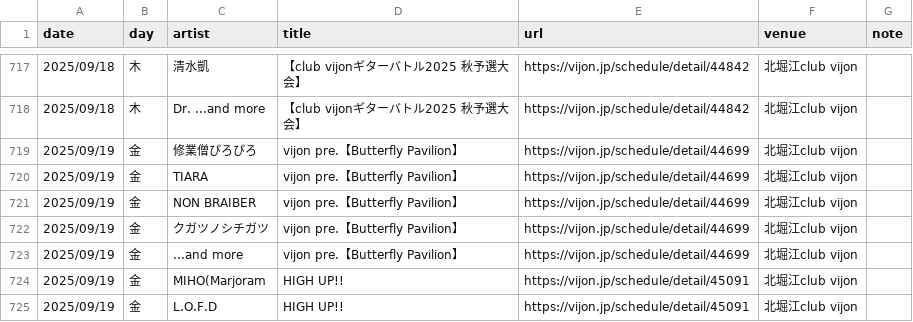
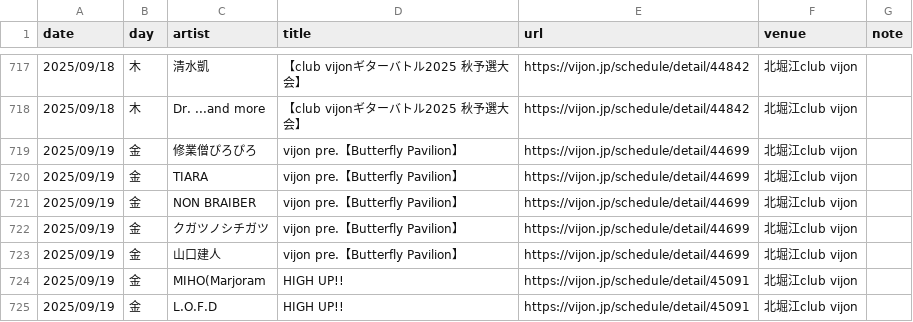
Before and after one commit to yoshitaka-ishizu/livesearch, a CSV file: backend/data/events.csv, drawn as a sheet; only a part is shown, gaps mark what is left out; the diff covers the shown part only.

```diff
--- a/backend/data/events.csv
+++ b/backend/data/events.csv
@@ -764,3 +764,3 @@ date,day,artist,title,url,venue,note
 2025/09/19,金,クガツノシチガツ,vijon pre.【Butterfly Pavilion】,https://vijon.jp/schedule/detail/44699,北堀江club vijon,
-2025/09/19,金,...and more,vijon pre.【Butterfly Pavilion】,https://vijon.jp/schedule/detail/44699,北堀江club vijon,
+2025/09/19,金,山口建人,vijon pre.【Butterfly Pavilion】,https://vijon.jp/schedule/detail/44699,北堀江club vijon,
 2025/09/19,金,MIHO(Marjoram,HIGH UP!!,https://vijon.jp/schedule/detail/45091,北堀江club vijon,
```
Also changed, not shown: 10 added rows elsewhere in this file, 1 other file.
